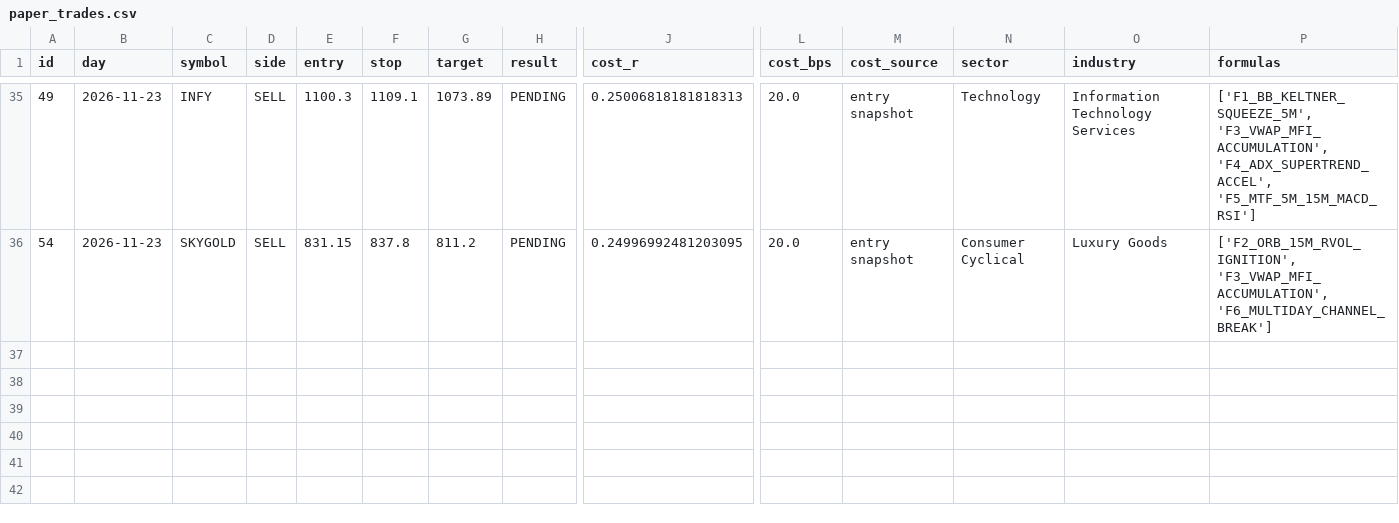
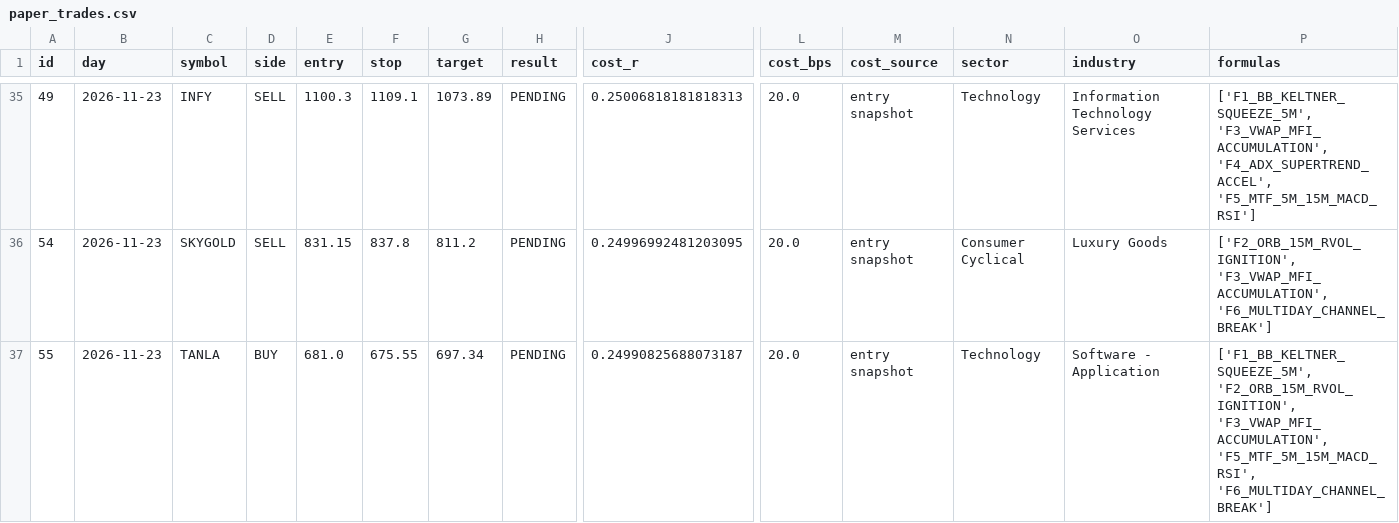
Before and after one commit to mahakalstay-coder/bharat-intraday-scout, a CSV file: reports/paper_trades.csv, drawn as a sheet; only a part is shown, gaps mark what is left out; rows hold the shown columns only; the diff names each change by its address in the sheet, - before the commit and + after, or states it on an @@ line.

```diff
--- a/reports/paper_trades.csv
+++ b/reports/paper_trades.csv
+row 37: 55 | 2026-11-23 | TANLA | BUY | 681.0 | 675.55 | 697.34 | PENDING | 0.24990825688073187 | 20.0 | entry snapshot | Technology | Software - Application | ['F1_BB_KELTNER_SQUEEZE_5M', 'F2_ORB_15M_RVOL_IGNITION', 'F3_VWAP_MFI_ACCUMULATION', 'F5_MTF_5M_15M_MACD_RSI', 'F6_MULTIDAY_CHANNEL_BREAK']
```
Also changed, not shown: 3 other files.
